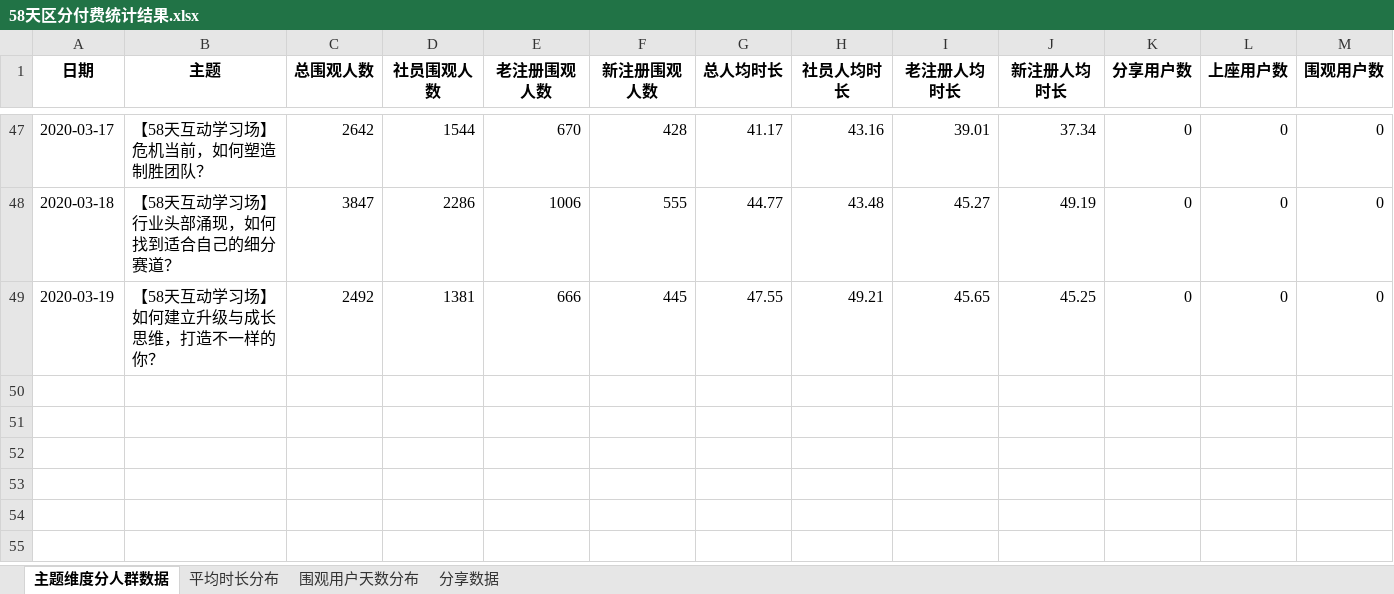
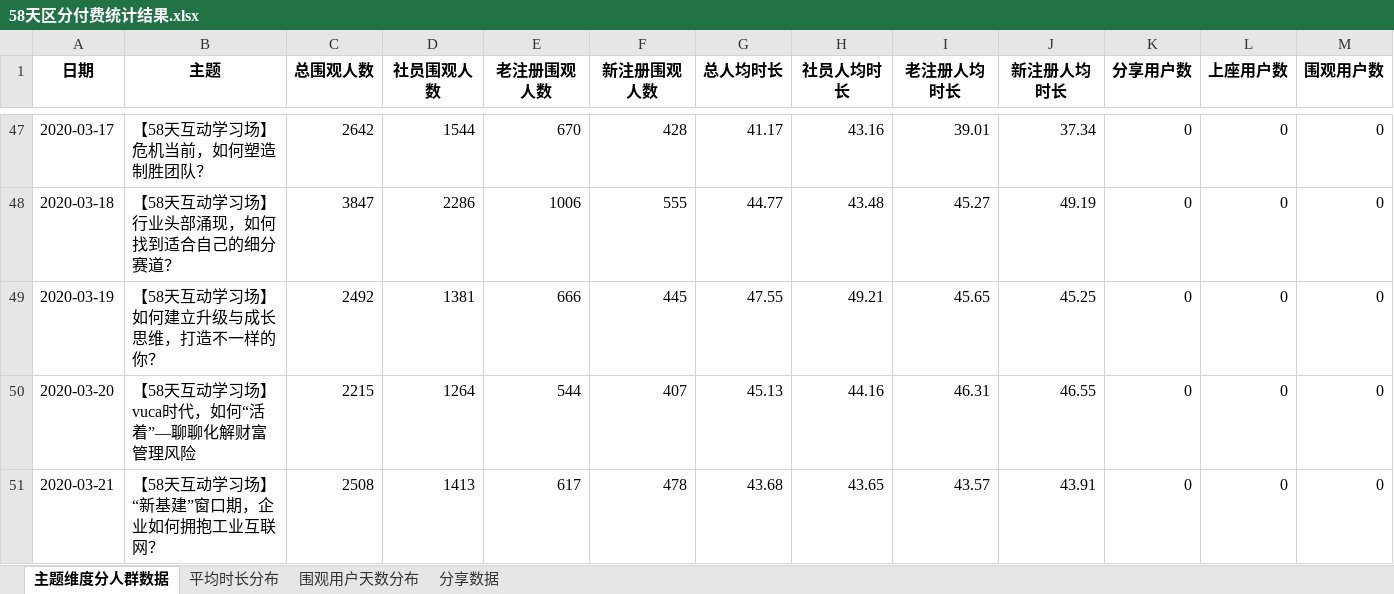
Before and after one commit to BestJoker/pandasDemo, an Excel workbook: 多人讨论-区分付费/58天区分付费统计结果.xlsx, sheet 主题维度分人群数据, drawn as a sheet; only a part is shown, gaps mark what is left out; values as stored, in another font and other column widths than the file's, no borders; the diff names each change by its address in the sheet, - before the commit and + after, or states it on an @@ line.

```diff
--- a/多人讨论-区分付费/58天区分付费统计结果.xlsx (sheet 主题维度分人群数据)
+++ b/多人讨论-区分付费/58天区分付费统计结果.xlsx (sheet 主题维度分人群数据)
+row 50: 2020-03-20 | 【58天互动学习场】vuca时代，如何“活着”—聊聊化解财富管理风险 | 2215 | 1264 | 544 | 407 | 45.13 | 44.16 | 46.31 | 46.55 | 0 | 0 | 0
+row 51: 2020-03-21 | 【58天互动学习场】 “新基建”窗口期，企业如何拥抱工业互联网？ | 2508 | 1413 | 617 | 478 | 43.68 | 43.65 | 43.57 | 43.91 | 0 | 0 | 0
```
Also changed, not shown: sheet 平均时长分布, sheet 分享数据, sheet 围观用户天数分布, 多人讨论-区分付费/多人讨论分钟跳失/分钟数据汇总.xlsx, 9 other files.
